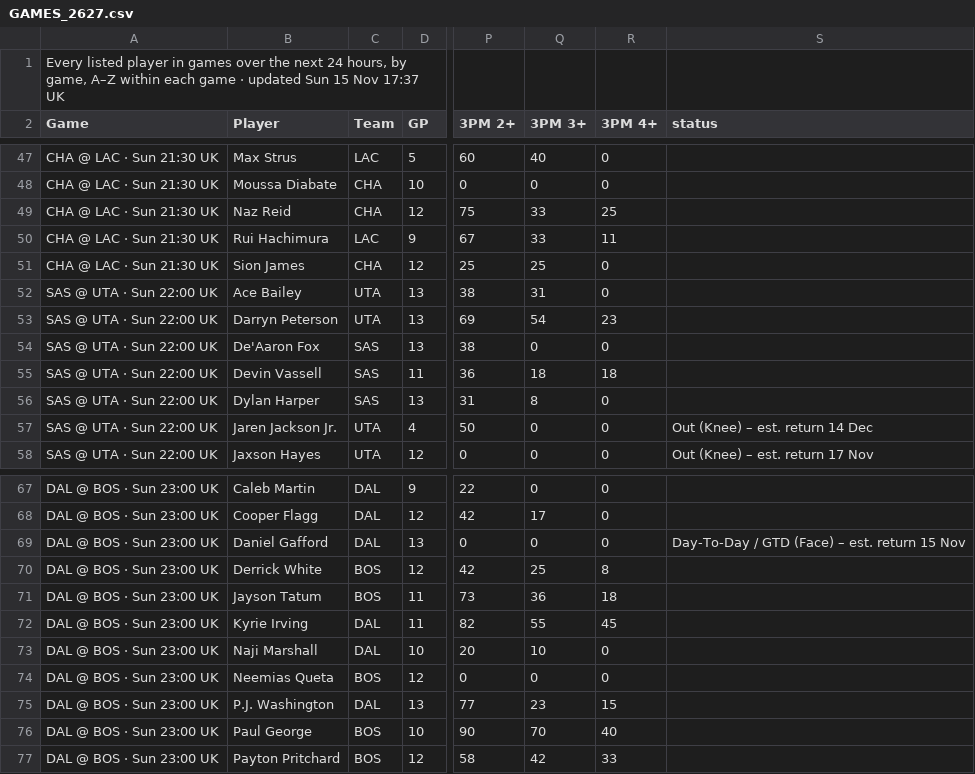
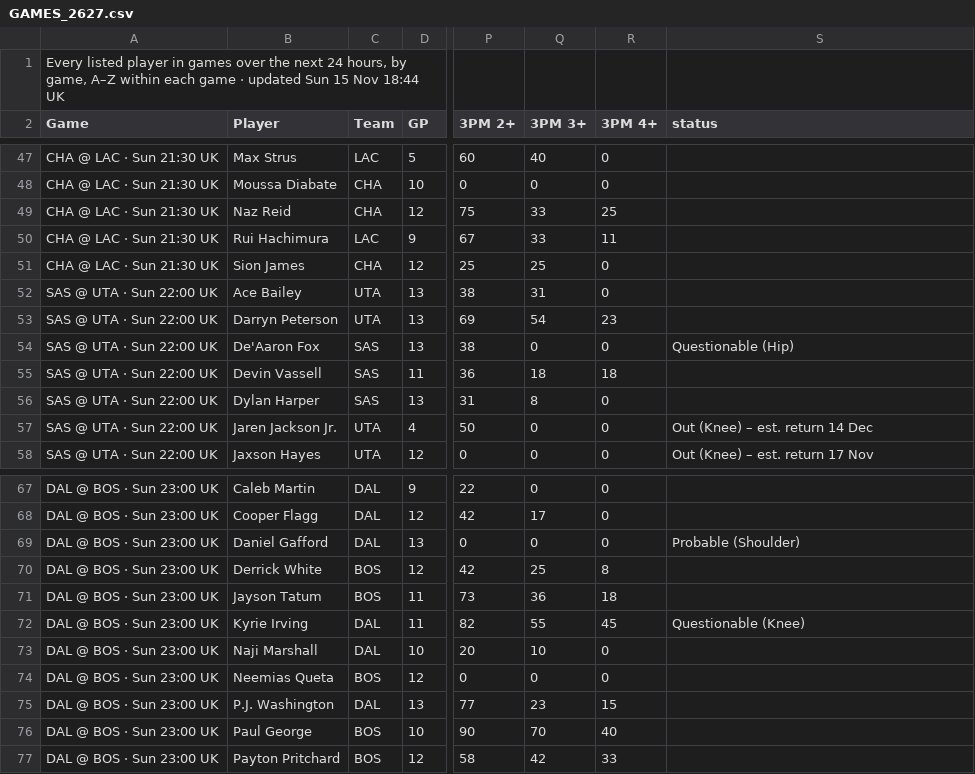
Before and after one commit to 7wilite7/Nba-Stats, a CSV file: out/GAMES_2627.csv, drawn as a sheet; only a part is shown, gaps mark what is left out; the diff names each change by its address in the sheet, - before the commit and + after, or states it on an @@ line.

```diff
--- a/out/GAMES_2627.csv
+++ b/out/GAMES_2627.csv
-A1 (Game): …15 Nov 17:37 UK
+A1 (Game): …15 Nov 18:44 UK
-S54 (status): (empty)
+S54 (status): Questionable (Hip)
-S69 (status): Day-To-Day / GTD (Face) – est. return 15 Nov
+S69 (status): Probable (Shoulder)
-S72 (status): (empty)
+S72 (status): Questionable (Knee)
```
Also changed, not shown: out/GAMES_blend.csv, out/PLAYERS_2627.csv, 10 other files.
